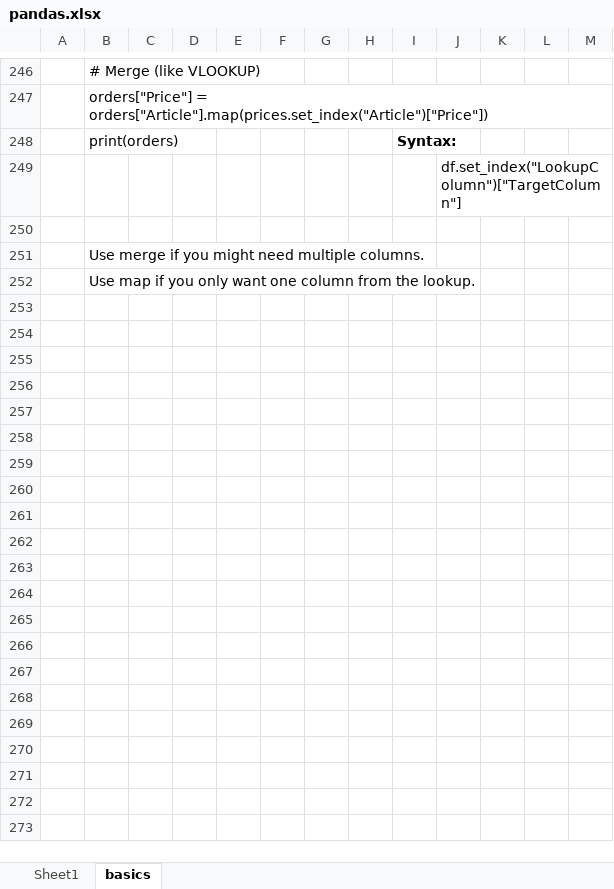
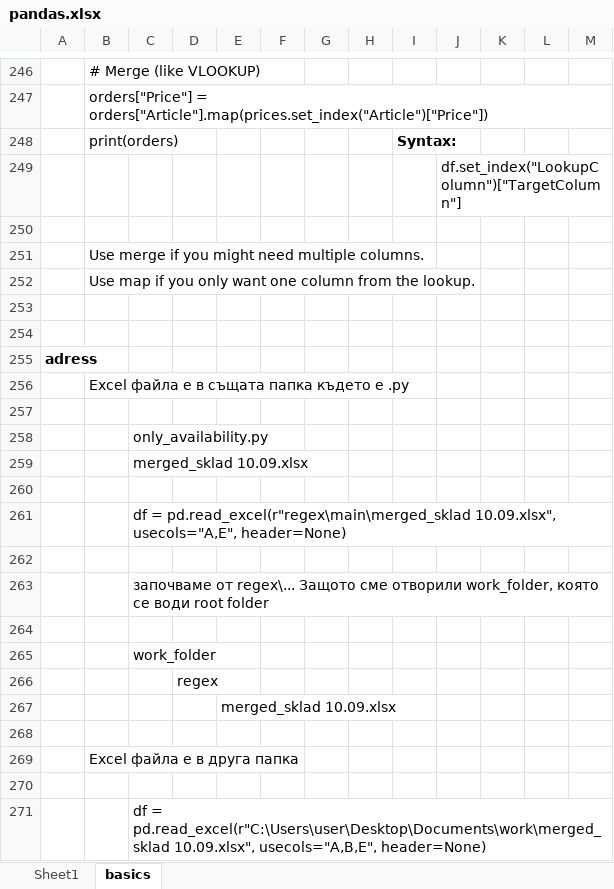
Before and after one commit to Vasil-S-Vasilev/git_test, an Excel workbook: pandas.xlsx, sheet basics, drawn as a sheet; only a part is shown, gaps mark what is left out; values as stored, in another font and other column widths than the file's, no borders; charts and pictures not drawn; the diff names each change by its address in the sheet, - before the commit and + after, or states it on an @@ line.

```diff
--- a/pandas.xlsx (sheet basics)
+++ b/pandas.xlsx (sheet basics)
+row 253: (empty)
+row 254: (empty)
+row 255: adress
+row 256:  | Excel файла е в същата папка където е .py
+row 257: (empty)
+row 258:  |  | only_availability.py
+row 259:  |  | merged_sklad 10.09.xlsx
+row 260: (empty)
+row 261:  |  | df = pd.read_excel(r"regex\main\merged_sklad 10.09.xlsx", usecols="A,E", header=None)
+row 262: (empty)
+row 263:  |  | започваме от regex\... Защото сме отворили work_folder, която се води root folder
+row 264: (empty)
+row 265:  |  | work_folder
+row 266:  |  |  | regex
+row 267:  |  |  |  | merged_sklad 10.09.xlsx
+row 268: (empty)
+row 269:  | Excel файла е в друга папка
+row 270: (empty)
+row 271:  |  | df = pd.read_excel(r"C:\Users\user\Desktop\Documents\work\merged_sklad 10.09.xlsx", usecols="A,B,E", header=None)
```
Also changed, not shown: sheet Sheet1, charts or pictures, Regex 04.02.25.xlsx.
